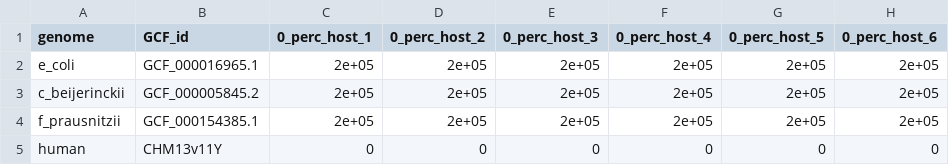
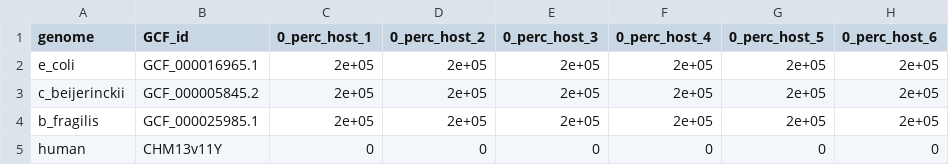
Before and after one commit to sterrettJD/HoMi, a CSV file: benchmarking/synthetic/sample_data.csv, drawn as a sheet; only a part is shown; the diff names each change by its address in the sheet, - before the commit and + after, or states it on an @@ line.

Commit message:
update to b fragilis

```diff
--- a/benchmarking/synthetic/sample_data.csv
+++ b/benchmarking/synthetic/sample_data.csv
-A4 (genome): f_prausnitzii
+A4 (genome): b_fragilis
-B4 (GCF_id): GCF_000154385.1
+B4 (GCF_id): GCF_000025985.1
```
